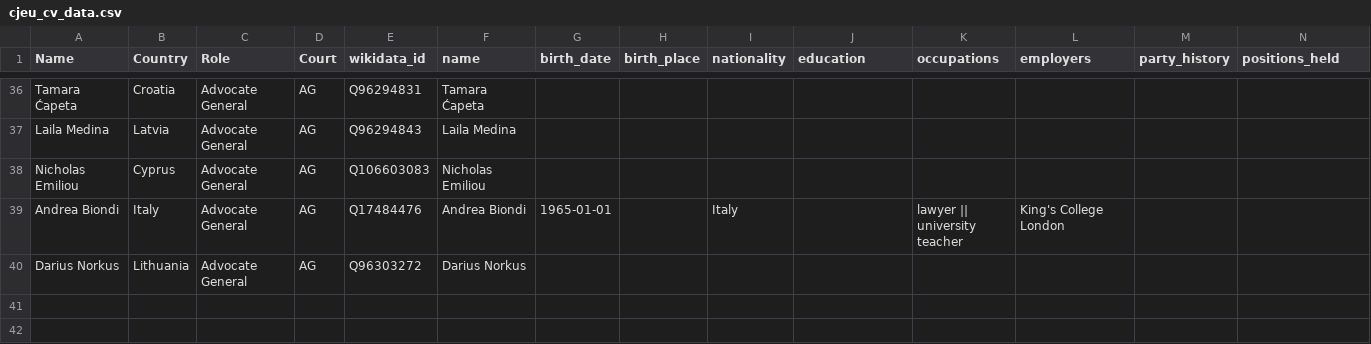
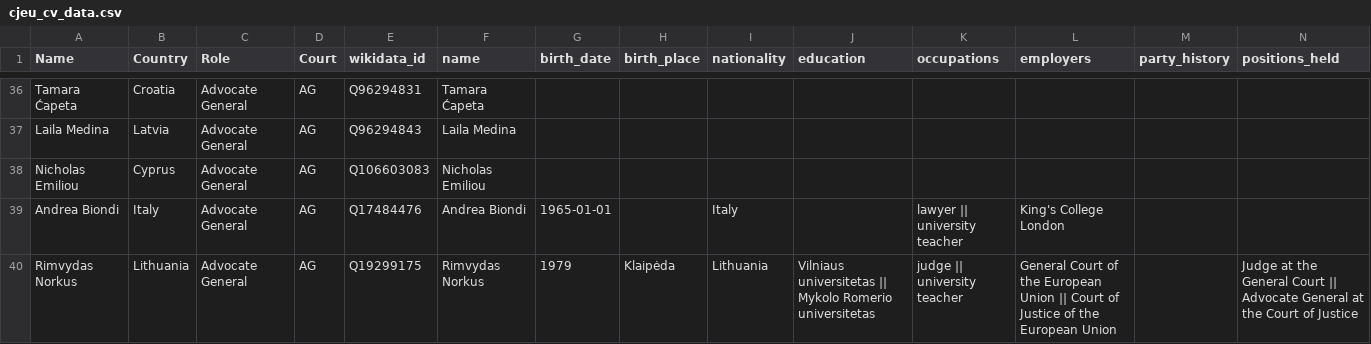
Before and after one commit to GavinMendelGleason/euro-sdt, a CSV file: data/cvs/cjeu_cv_data.csv, drawn as a sheet; only a part is shown, gaps mark what is left out; removed rows and columns are numbered as before the commit, all else as after; rows hold the shown columns only; the diff names each change by its address in the sheet, - before the commit and + after, or states it on an @@ line.

```diff
--- a/data/cvs/cjeu_cv_data.csv
+++ b/data/cvs/cjeu_cv_data.csv
-row 40: Darius Norkus | Lithuania | Advocate General | AG | Q96303272 | Darius Norkus
+row 40: Rimvydas Norkus | Lithuania | Advocate General | AG | Q19299175 | Rimvydas Norkus | 1979 | Klaipėda | Lithuania | Vilniaus universitetas || Mykolo Romerio universitetas | judge || university teacher | General Court of the European Union || Court of Justice of the European Union |  | Judge at the General Court || Advocate General at the Court of Justice
```
Also changed, not shown: data/cjeu/career_fragments/batch_b.csv, data/cjeu/career_fragments/batch_f.csv, 8 other files.
